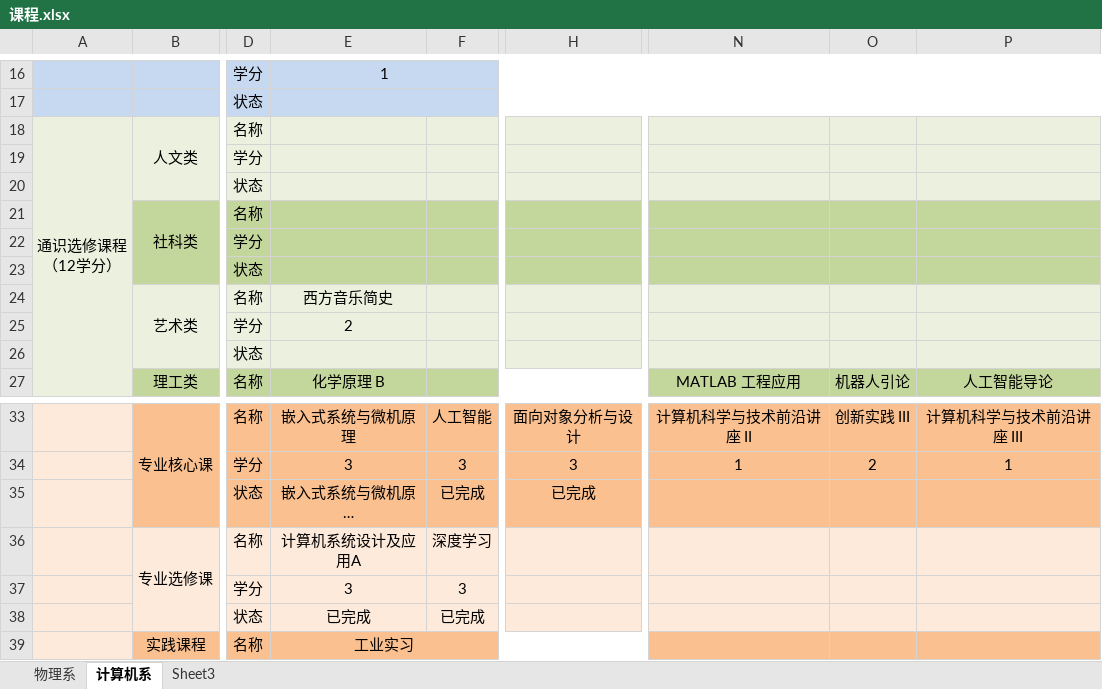
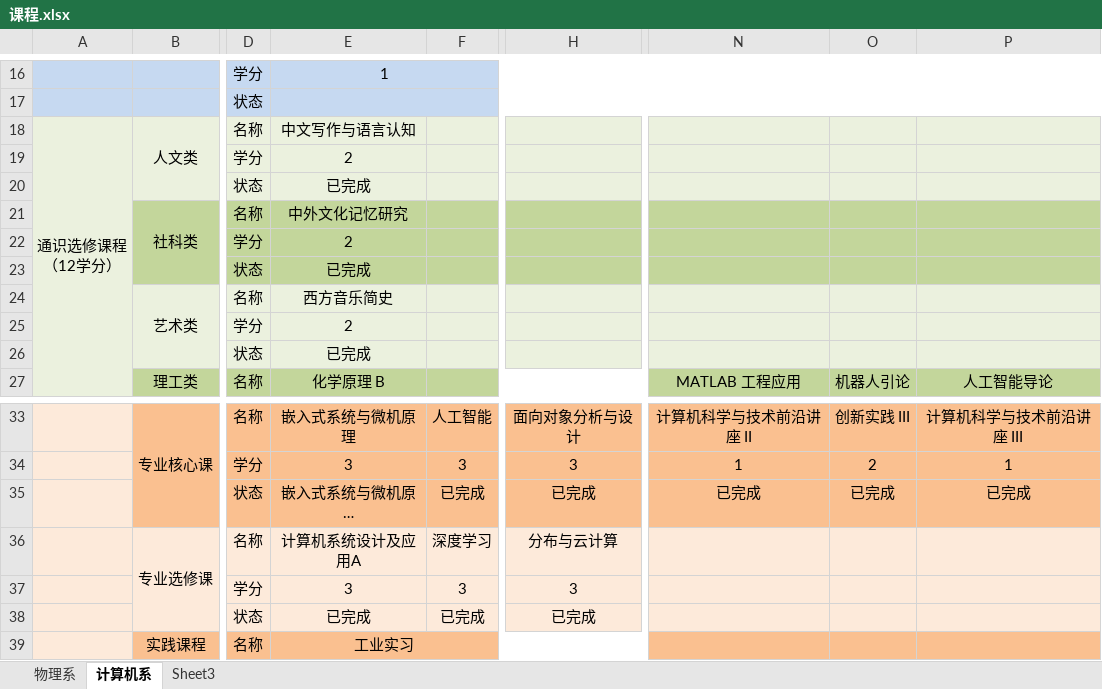
Before and after one commit to Win5122/Sustech, an Excel workbook: ·guidelines/课程.xlsx, sheet 计算机系, drawn as a sheet; only a part is shown, gaps mark what is left out; long unchanged cells end in …; values as stored, in another font and other column widths than the file's, no borders; the diff names each change by its address in the sheet, - before the commit and + after, or states it on an @@ line.

```diff
--- a/·guidelines/课程.xlsx (sheet 计算机系)
+++ b/·guidelines/课程.xlsx (sheet 计算机系)
-E18: (empty)
+E18: 中文写作与语言认知
-E19: (empty)
+E19: 2
-E20: (empty)
+E20: 已完成
-E21: (empty)
+E21: 中外文化记忆研究
-E22: (empty)
+E22: 2
-E23: (empty)
+E23: 已完成
-E26: (empty)
+E26: 已完成
-N35: (empty)
+N35: 已完成
-O35: (empty)
+O35: 已完成
-P35: (empty)
+P35: 已完成
-H36: (empty)
+H36: 分布与云计算
-H37: (empty)
+H37: 3
-H38: (empty)
+H38: 已完成
```
Also changed, not shown: ·guidelines/课表.xlsx, 15 other files.
